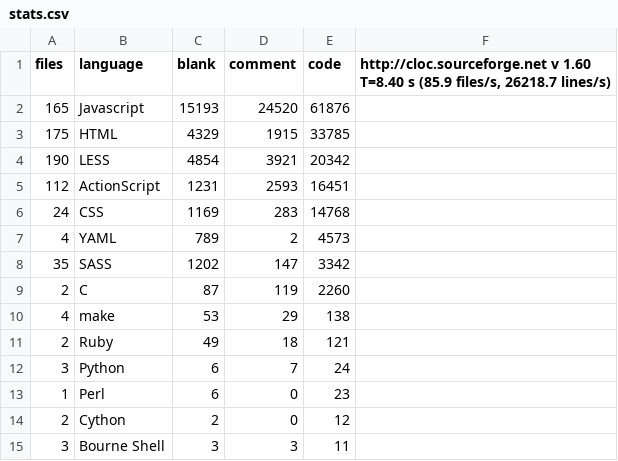
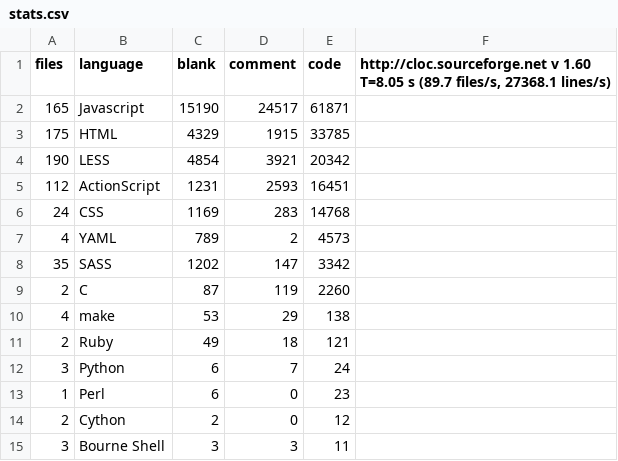
Before and after one commit to alexjstubbs/8bit.cloud-client, a CSV file: stats.csv, drawn as a sheet.

```diff
--- a/stats.csv
+++ b/stats.csv
@@ -1,3 +1,3 @@
-files,language,blank,comment,code,"http://cloc.sourceforge.net v 1.60  T=8.40 s (85.9 files/s, 26218.7 lines/s)"
-165,Javascript,15193,24520,61876
+files,language,blank,comment,code,"http://cloc.sourceforge.net v 1.60  T=8.05 s (89.7 files/s, 27368.1 lines/s)"
+165,Javascript,15190,24517,61871
 175,HTML,4329,1915,33785
```
Also changed, not shown: 1 other file.
